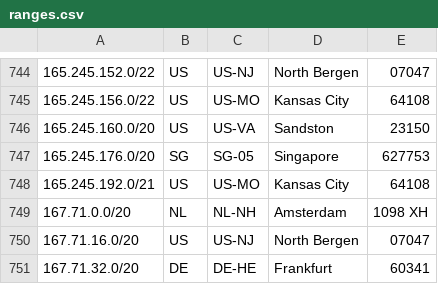
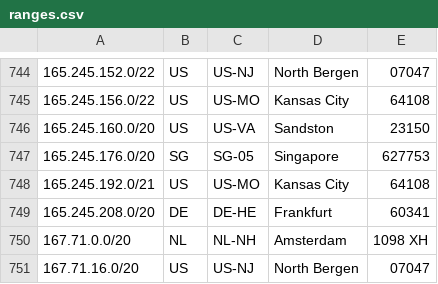
Before and after one commit to duyhenryer/cloud-ip-ranges, a CSV file: data/digitalocean/ranges.csv, drawn as a sheet; only a part is shown, gaps mark what is left out; the shorter side is filled out with more unchanged rows; the diff names each change by its address in the sheet, - before the commit and + after, or states it on an @@ line.

Commit message:
chore: update IP ranges - 2026-03-21 01:43:52 UTC

```diff
--- a/data/digitalocean/ranges.csv
+++ b/data/digitalocean/ranges.csv
+row 749: 165.245.208.0/20 | DE | DE-HE | Frankfurt | 60341
```
Also changed, not shown: 4 other files.
